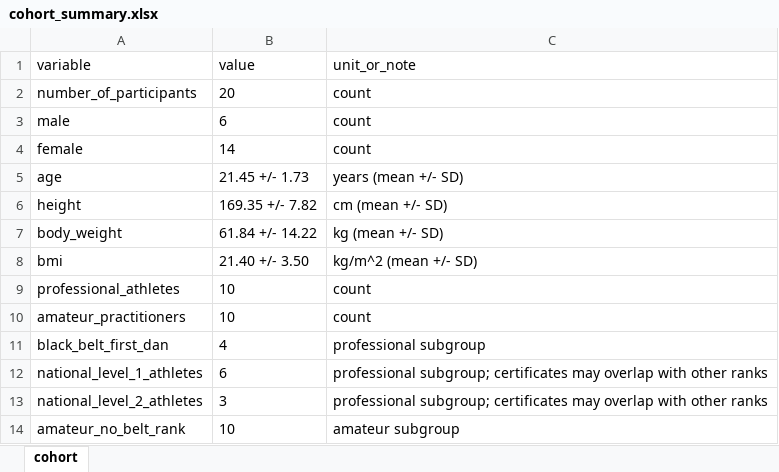
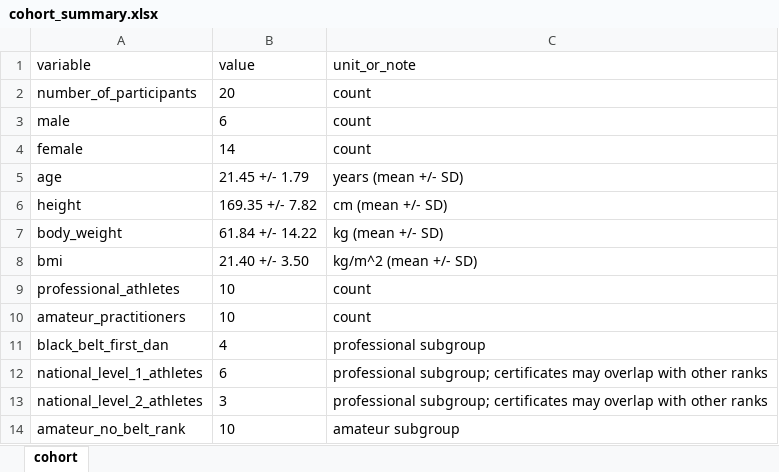
Before and after one commit to hujiao781-commits/taekwondo-accelerometer-dataset, an Excel workbook: data/cohort_summary.xlsx, sheet cohort, drawn as a sheet; values as stored, in another font and other column widths than the file's, no borders; the diff names each change by its address in the sheet, - before the commit and + after, or states it on an @@ line.

```diff
--- a/data/cohort_summary.xlsx (sheet cohort)
+++ b/data/cohort_summary.xlsx (sheet cohort)
-B5 (value): 21.45 +/- 1.73
+B5 (value): 21.45 +/- 1.79
```
Also changed, not shown: data/label_punch_technique.xlsx, data/participant_characteristics.xlsx, 47 other files.
